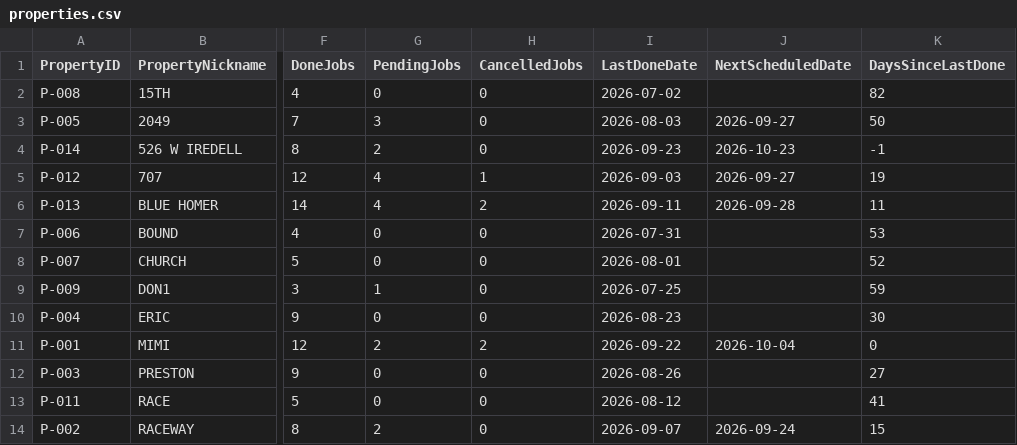
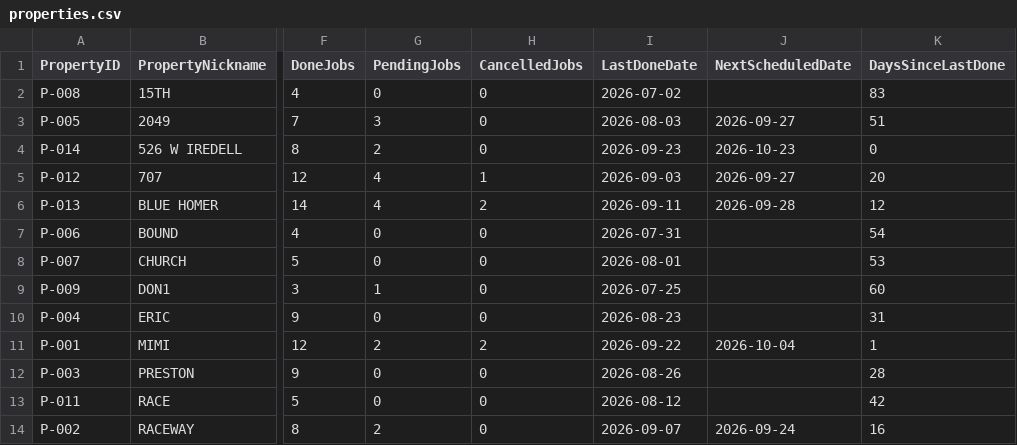
Before and after one commit to emw-oldwell/oldwell-mowing-dashboard, a CSV file: exports/properties.csv, drawn as a sheet; only a part is shown, gaps mark what is left out; the diff names each change by its address in the sheet, - before the commit and + after, or states it on an @@ line.

```diff
--- a/exports/properties.csv
+++ b/exports/properties.csv
-K2 (DaysSinceLastDone): 82
+K2 (DaysSinceLastDone): 83
-K3 (DaysSinceLastDone): 50
+K3 (DaysSinceLastDone): 51
-K4 (DaysSinceLastDone): -1
+K4 (DaysSinceLastDone): 0
-K5 (DaysSinceLastDone): 19
+K5 (DaysSinceLastDone): 20
-K6 (DaysSinceLastDone): 11
+K6 (DaysSinceLastDone): 12
-K7 (DaysSinceLastDone): 53
+K7 (DaysSinceLastDone): 54
-K8 (DaysSinceLastDone): 52
+K8 (DaysSinceLastDone): 53
-K9 (DaysSinceLastDone): 59
+K9 (DaysSinceLastDone): 60
-K10 (DaysSinceLastDone): 30
+K10 (DaysSinceLastDone): 31
-K11 (DaysSinceLastDone): 0
+K11 (DaysSinceLastDone): 1
-K12 (DaysSinceLastDone): 27
+K12 (DaysSinceLastDone): 28
-K13 (DaysSinceLastDone): 41
+K13 (DaysSinceLastDone): 42
-K14 (DaysSinceLastDone): 15
+K14 (DaysSinceLastDone): 16
```
Also changed, not shown: 1 other file.
